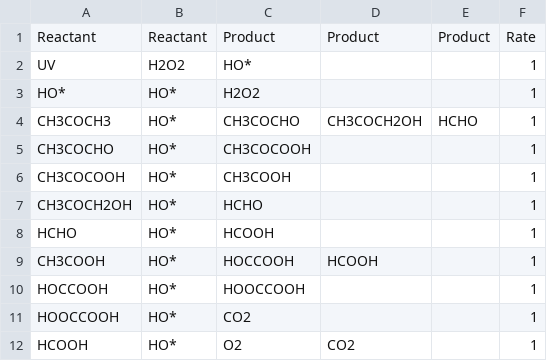
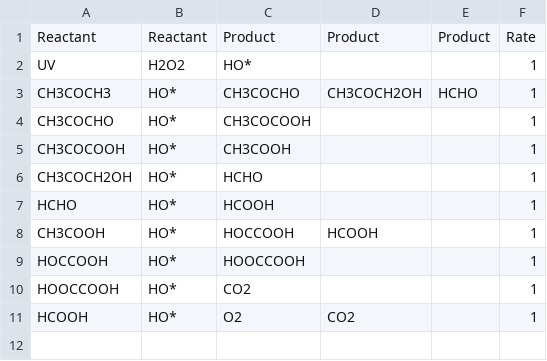
Before and after one commit to rjzupkoii/chemsim, a CSV file: experiment/simple.csv, drawn as a sheet; the diff names each change by its address in the sheet, - before the commit and + after, or states it on an @@ line.

```diff
--- a/experiment/simple.csv
+++ b/experiment/simple.csv
-row 3: HO* | HO* | H2O2 |  |  | 1
```
Also changed, not shown: 4 other files.
